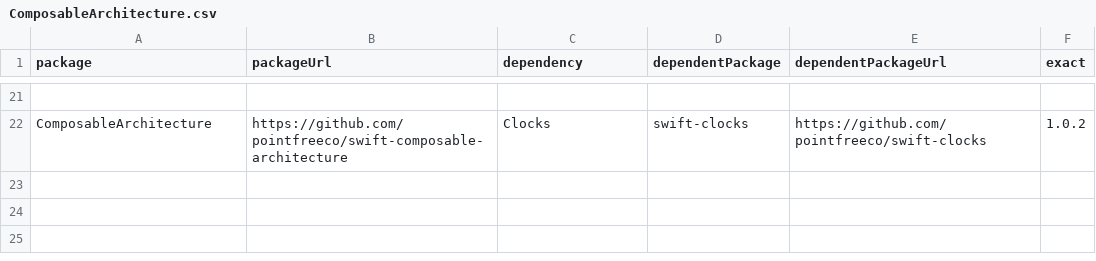
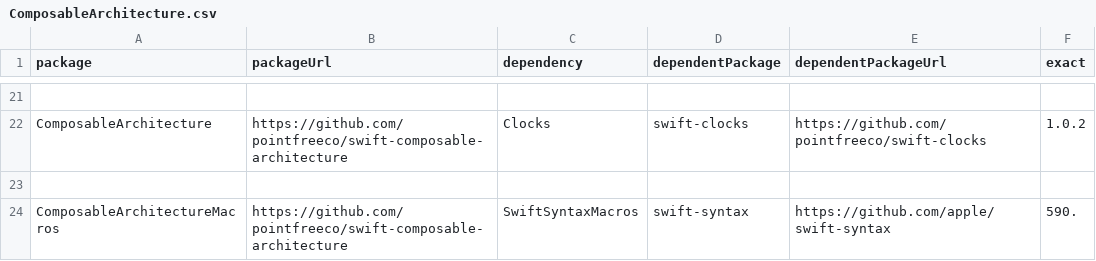
Before and after one commit to veraposeidon/swift-composable-architecture-podspecs, a CSV file: Scripts/1.6.0/ComposableArchitecture.csv, drawn as a sheet; only a part is shown, gaps mark what is left out; the diff names each change by its address in the sheet, - before the commit and + after, or states it on an @@ line.

```diff
--- a/Scripts/1.6.0/ComposableArchitecture.csv
+++ b/Scripts/1.6.0/ComposableArchitecture.csv
+row 23: (empty)
+row 24: ComposableArchitectureMacros | https://github.com/pointfreeco/swift-composable-architecture | SwiftSyntaxMacros | swift-syntax | https://github.com/apple/swift-syntax | 590.
```
Also changed, not shown: 1 other file.
